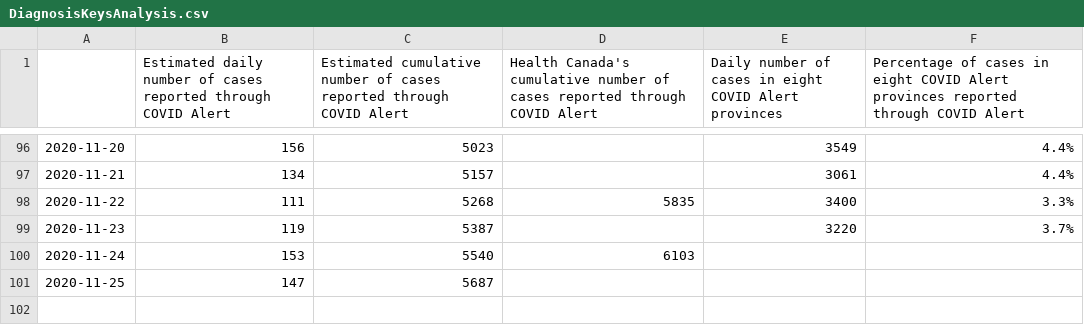
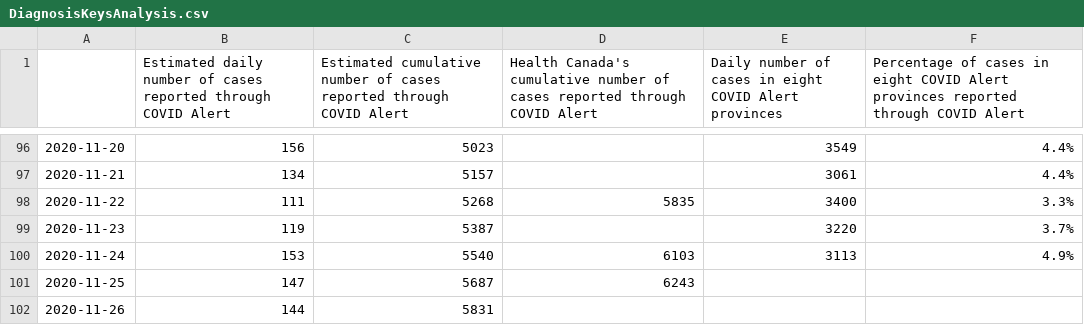
Before and after one commit to uhengart/covid-alert-dashboard, a CSV file: DiagnosisKeysAnalysis.csv, drawn as a sheet; only a part is shown, gaps mark what is left out.

Commit message:
Daily files

```diff
--- a/DiagnosisKeysAnalysis.csv
+++ b/DiagnosisKeysAnalysis.csv
@@ -99,3 +99,4 @@
 2020-11-23,119,5387,,3220,3.7%
-2020-11-24,153,5540,6103,,
-2020-11-25,147,5687,,,
+2020-11-24,153,5540,6103,3113,4.9%
+2020-11-25,147,5687,6243,,
+2020-11-26,144,5831,,,
```
Also changed, not shown: 2 other files.
